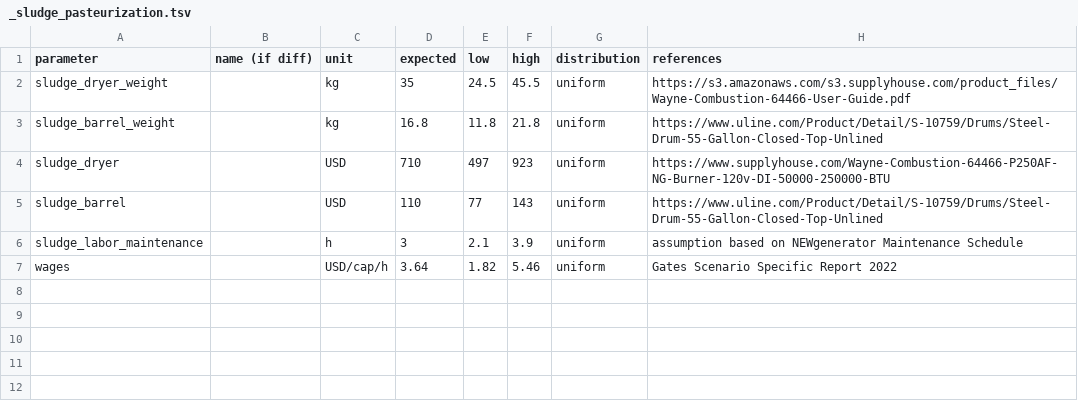
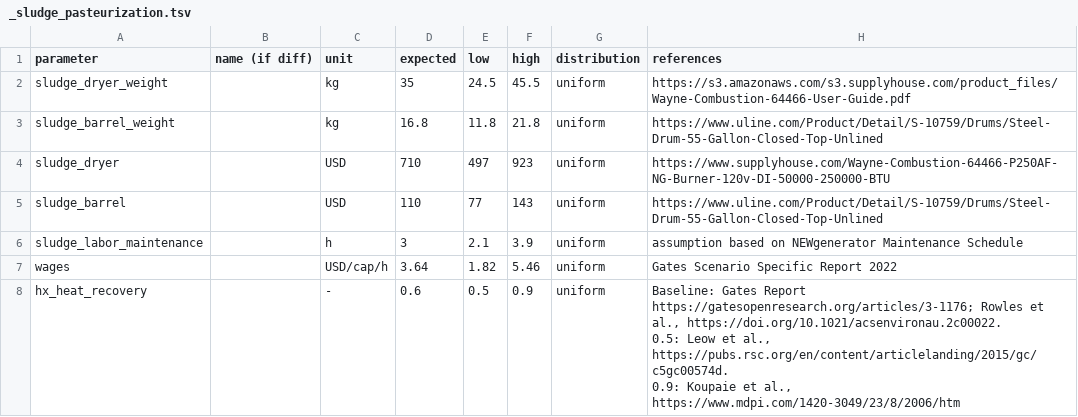
Before and after one commit to QSD-Group/QSDsan, a TSV file: qsdsan/data/sanunit_data/_sludge_pasteurization.tsv, drawn as a sheet; ↵ is a line break in a cell; the diff names each change by its address in the sheet, - before the commit and + after, or states it on an @@ line.

Commit message:
include `SludgePasteurization.hx_heat_recovery` as an uncertain parameter

```diff
--- a/qsdsan/data/sanunit_data/_sludge_pasteurization.tsv
+++ b/qsdsan/data/sanunit_data/_sludge_pasteurization.tsv
+row 8: hx_heat_recovery |  | - | 0.6 | 0.5 | 0.9 | uniform | Baseline: Gates Report https://gatesopenresearch.org/articles/3-1176; Rowles et al., https://doi.org/10.1021/acsenvironau.2c00022. ↵ 0.5: Leow et al., https://pubs.rsc.org/en/content/articlelanding/2015/gc/c5gc00574d. ↵ 0.9: Koupaie et al., https://www.mdpi.com/1420-3049/23/8/2006/htm
```
Also changed, not shown: 1 other file.
